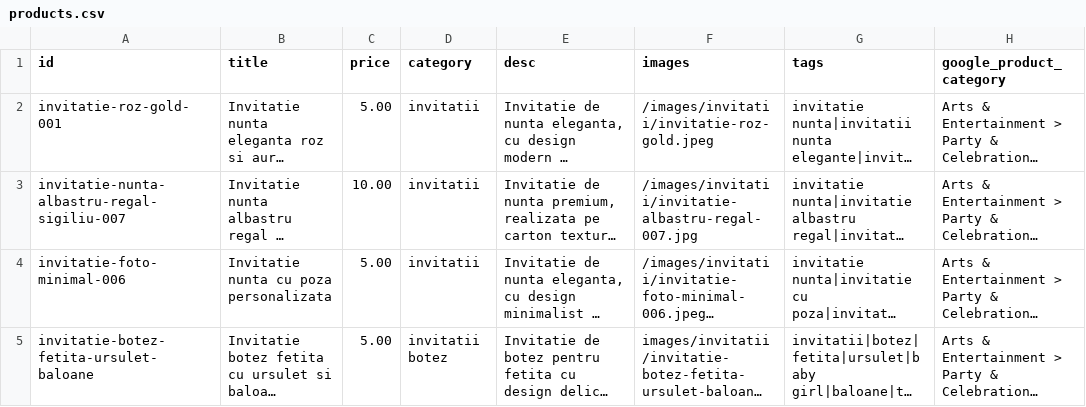
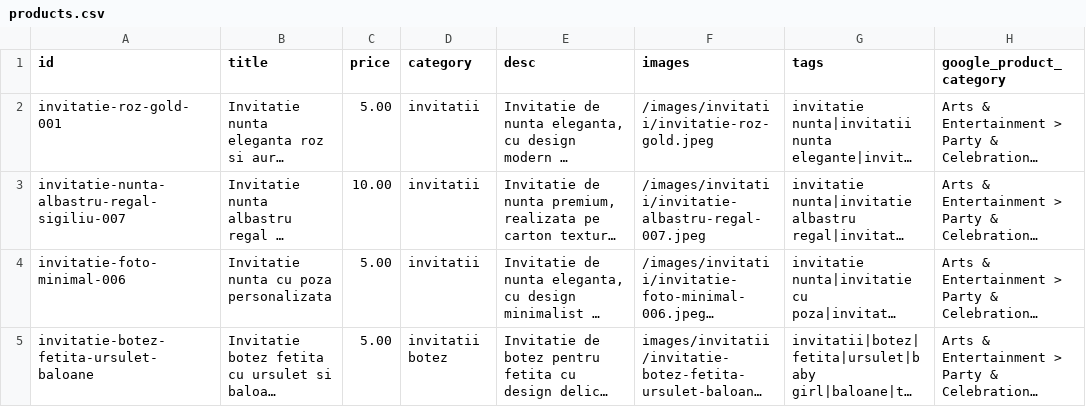
Before and after one commit to ionitadelia2-hub/boundlesscollection-site, a CSV file: content/products.csv, drawn as a sheet; only a part is shown; long unchanged cells end in …; the diff names each change by its address in the sheet, - before the commit and + after, or states it on an @@ line.

```diff
--- a/content/products.csv
+++ b/content/products.csv
-F3 (images): /images/invitatii/invitatie-albastru-regal-007.jpg
+F3 (images): /images/invitatii/invitatie-albastru-regal-007.jpeg
```
Also changed, not shown: public/content/products.csv, public/feeds/products-merchant.csv, 3 other files.
